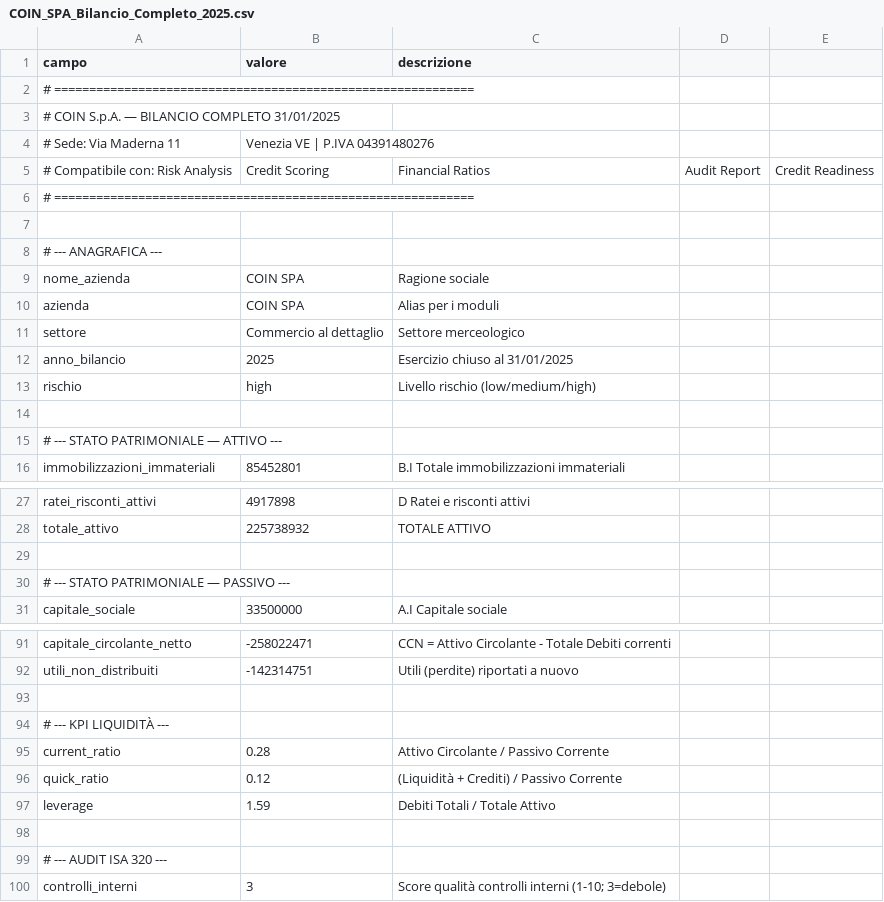
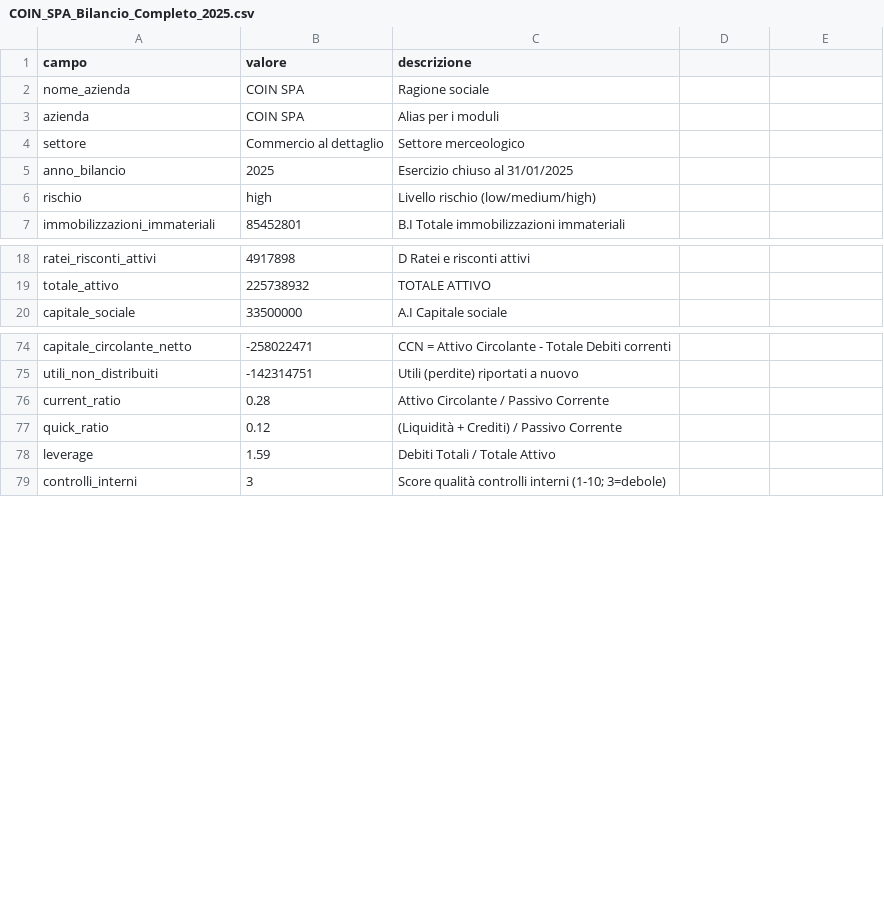
Before and after one commit to irinakopitova1410-bot/coin-nexus, a CSV file: demo_data/COIN_SPA_Bilancio_Completo_2025.csv, drawn as a sheet; only a part is shown, gaps mark what is left out; the diff covers the shown part only.

Commit message:
🐛 Fix CSV: rimossi commenti con virgole che causavano errore pandas — 80 righe pulite

```diff
--- a/demo_data/COIN_SPA_Bilancio_Completo_2025.csv
+++ b/demo_data/COIN_SPA_Bilancio_Completo_2025.csv
@@ -1,9 +1,2 @@
 campo,valore,descrizione
-# ============================================================
-# COIN S.p.A. — BILANCIO COMPLETO 31/01/2025
-# Sede: Via Maderna 11, Venezia VE | P.IVA 04391480276
-# Compatibile con: Risk Analysis, Credit Scoring, Financial Ratios, Audit Report, Credit Readiness
-# ============================================================
-
-# --- ANAGRAFICA ---
 nome_azienda,COIN SPA,Ragione sociale
@@ -13,4 +6,2 @@ anno_bilancio,2025,Esercizio chiuso al 31/01/2025
 rischio,high,Livello rischio (low/medium/high)
-
-# --- STATO PATRIMONIALE — ATTIVO ---
 immobilizzazioni_immateriali,85452801,B.I Totale immobilizzazioni immateriali
@@ -28,4 +19,2 @@ ratei_risconti_attivi,4917898,D Ratei e risconti attivi
 totale_attivo,225738932,TOTALE ATTIVO
-
-# --- STATO PATRIMONIALE — PASSIVO ---
 capitale_sociale,33500000,A.I Capitale sociale
@@ -92,4 +75,2 @@ capitale_circolante_netto,-258022471,CCN = Attivo Circolante - Totale Debiti cor
 utili_non_distribuiti,-142314751,Utili (perdite) riportati a nuovo
-
-# --- KPI LIQUIDITÀ ---
 current_ratio,0.28,Attivo Circolante / Passivo Corrente
@@ -97,4 +78,2 @@ quick_ratio,0.12,(Liquidità + Crediti) / Passivo Corrente
 leverage,1.59,Debiti Totali / Totale Attivo
-
-# --- AUDIT ISA 320 ---
 controlli_interni,3,Score qualità controlli interni (1-10; 3=debole)
```
Also changed, not shown: 6 removed rows elsewhere in this file.
